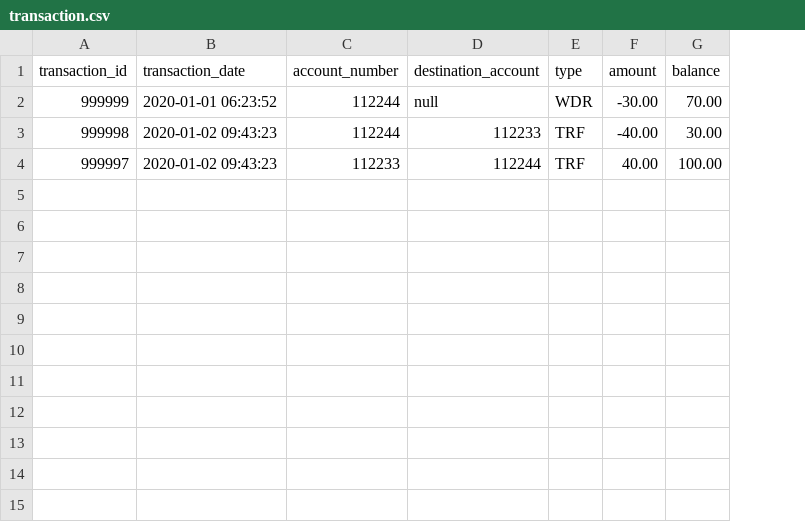
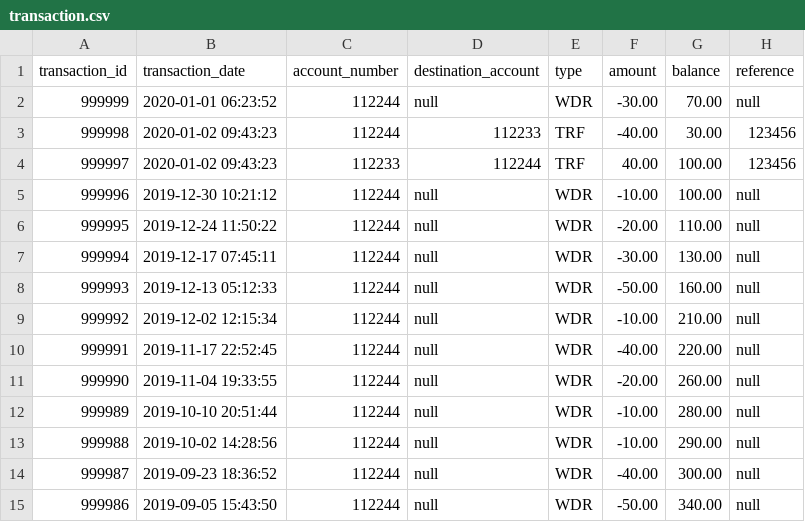
Before and after one commit to baguswah/atm-simulation, a CSV file: src/db/data/transaction.csv, drawn as a sheet; the diff names each change by its address in the sheet, - before the commit and + after, or states it on an @@ line.

Commit message:
Update using session in transaction and add transactions on date screen

```diff
--- a/src/db/data/transaction.csv
+++ b/src/db/data/transaction.csv
+column H (reference), rows 2-4: null | 123456 | 123456
+row 5: 999996 | 2019-12-30 10:21:12 | 112244 | null | WDR | -10.00 | 100.00 | null
+row 6: 999995 | 2019-12-24 11:50:22 | 112244 | null | WDR | -20.00 | 110.00 | null
+row 7: 999994 | 2019-12-17 07:45:11 | 112244 | null | WDR | -30.00 | 130.00 | null
+row 8: 999993 | 2019-12-13 05:12:33 | 112244 | null | WDR | -50.00 | 160.00 | null
+row 9: 999992 | 2019-12-02 12:15:34 | 112244 | null | WDR | -10.00 | 210.00 | null
+row 10: 999991 | 2019-11-17 22:52:45 | 112244 | null | WDR | -40.00 | 220.00 | null
+row 11: 999990 | 2019-11-04 19:33:55 | 112244 | null | WDR | -20.00 | 260.00 | null
+row 12: 999989 | 2019-10-10 20:51:44 | 112244 | null | WDR | -10.00 | 280.00 | null
+row 13: 999988 | 2019-10-02 14:28:56 | 112244 | null | WDR | -10.00 | 290.00 | null
+row 14: 999987 | 2019-09-23 18:36:52 | 112244 | null | WDR | -40.00 | 300.00 | null
+row 15: 999986 | 2019-09-05 15:43:50 | 112244 | null | WDR | -50.00 | 340.00 | null
```
Also changed, not shown: 13 other files.
